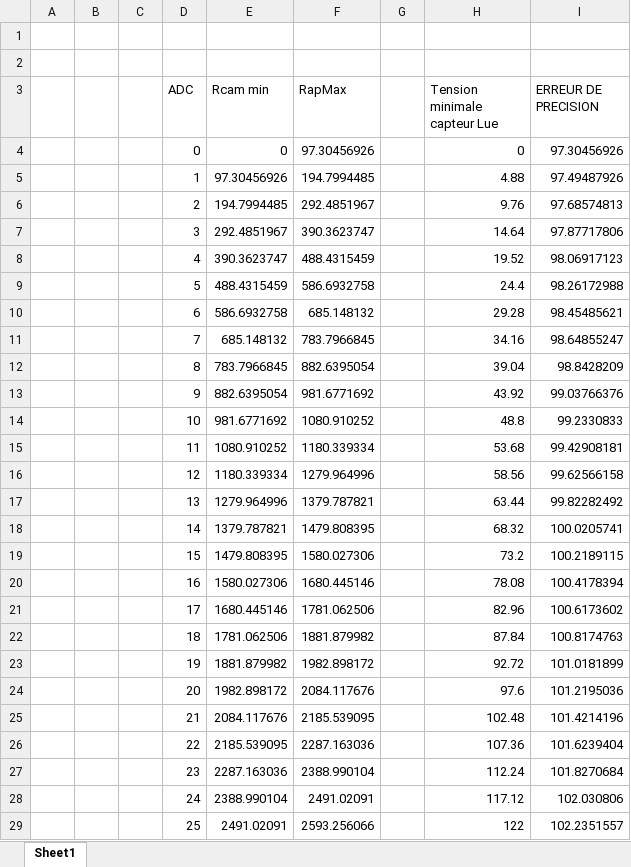
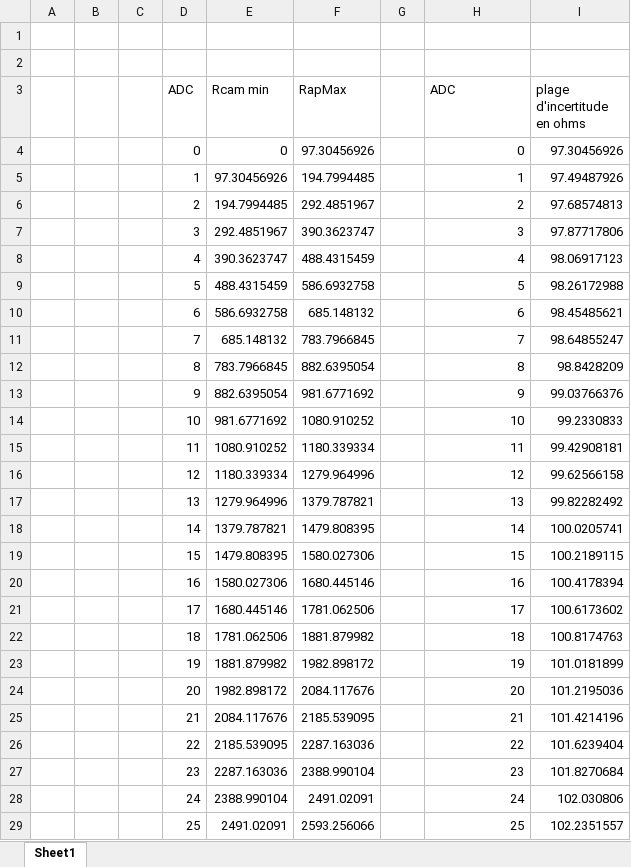
Before and after one commit to djibril99/stageIRD, an Excel workbook: Documents/version2026/precisiondeMesure.xlsx, sheet Sheet1, drawn as a sheet; only a part is shown; values as stored, in another font and other column widths than the file's, no borders; charts and pictures not drawn; the diff covers the shown part only; the diff names each change by its address in the sheet, - before the commit and + after, or states it on an @@ line.

```diff
--- a/Documents/version2026/precisiondeMesure.xlsx (sheet Sheet1)
+++ b/Documents/version2026/precisiondeMesure.xlsx (sheet Sheet1)
-H3: Tension minimale capteur Lue
+H3: ADC
-I3: ERREUR DE PRECISION
+I3: plage d'incertitude en ohms
-H5 (ADC): 4.88
+H5 (ADC): 1
-H6 (ADC): 9.76
+H6 (ADC): 2
-H7 (ADC): 14.64
+H7 (ADC): 3
-H8 (ADC): 19.52
+H8 (ADC): 4
-H9 (ADC): 24.4
+H9 (ADC): 5
-H10 (ADC): 29.28
+H10 (ADC): 6
-H11 (ADC): 34.16
+H11 (ADC): 7
-H12 (ADC): 39.04
+H12 (ADC): 8
-H13 (ADC): 43.92
+H13 (ADC): 9
-H14 (ADC): 48.8
+H14 (ADC): 10
-H15 (ADC): 53.68
+H15 (ADC): 11
-H16 (ADC): 58.56
+H16 (ADC): 12
-H17 (ADC): 63.44
+H17 (ADC): 13
-H18 (ADC): 68.32
+H18 (ADC): 14
-H19 (ADC): 73.2
+H19 (ADC): 15
-H20 (ADC): 78.08
+H20 (ADC): 16
-H21 (ADC): 82.96
+H21 (ADC): 17
-H22 (ADC): 87.84
+H22 (ADC): 18
-H23 (ADC): 92.72
+H23 (ADC): 19
-H24 (ADC): 97.6
+H24 (ADC): 20
-H25 (ADC): 102.48
+H25 (ADC): 21
-H26 (ADC): 107.36
+H26 (ADC): 22
-H27 (ADC): 112.24
+H27 (ADC): 23
-H28 (ADC): 117.12
+H28 (ADC): 24
-H29 (ADC): 122
+H29 (ADC): 25
```
Also changed, not shown: 997 edited cells elsewhere in this sheet, formulas that keep their value, charts or pictures, 12 other files.
